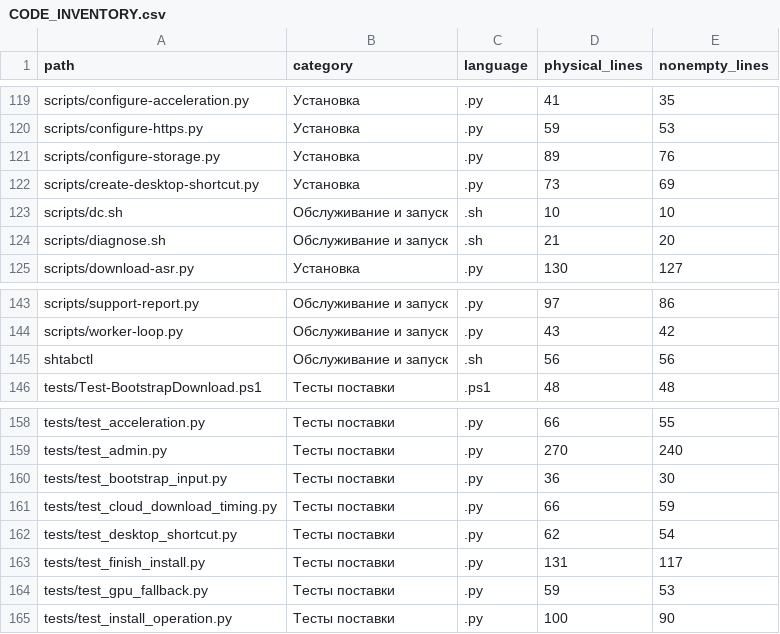
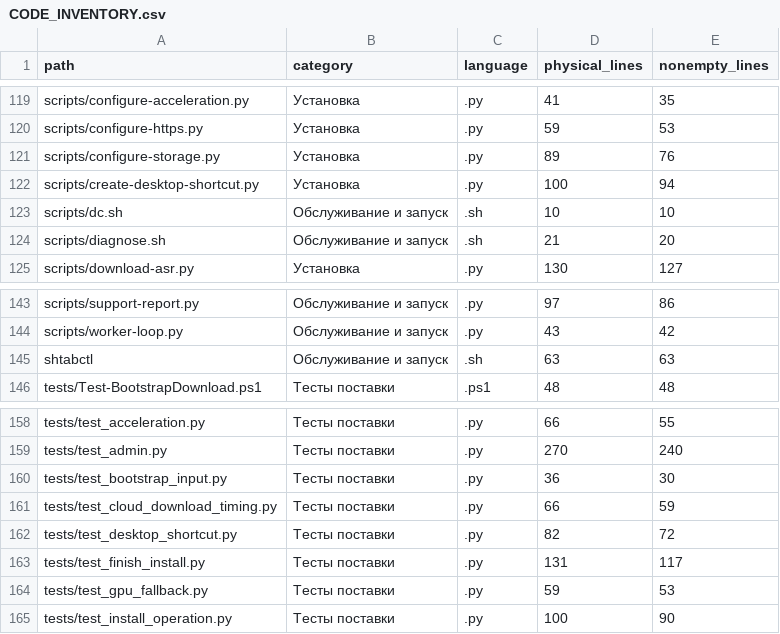
Before and after one commit to wlfyalex-afk/shtab-ai-install, a CSV file: CODE_INVENTORY.csv, drawn as a sheet; only a part is shown, gaps mark what is left out.

```diff
--- a/CODE_INVENTORY.csv
+++ b/CODE_INVENTORY.csv
@@ -121,3 +121,3 @@ scripts/configure-https.py,Установка,.py,59,53
 scripts/configure-storage.py,Установка,.py,89,76
-scripts/create-desktop-shortcut.py,Установка,.py,73,69
+scripts/create-desktop-shortcut.py,Установка,.py,100,94
 scripts/dc.sh,Обслуживание и запуск,.sh,10,10
@@ -144,3 +144,3 @@ scripts/support-report.py,Обслуживание и запуск,.py,97,86
 scripts/worker-loop.py,Обслуживание и запуск,.py,43,42
-shtabctl,Обслуживание и запуск,.sh,56,56
+shtabctl,Обслуживание и запуск,.sh,63,63
 tests/Test-BootstrapDownload.ps1,Тесты поставки,.ps1,48,48
@@ -161,3 +161,3 @@ tests/test_bootstrap_input.py,Тесты поставки,.py,36,30
 tests/test_cloud_download_timing.py,Тесты поставки,.py,66,59
-tests/test_desktop_shortcut.py,Тесты поставки,.py,62,54
+tests/test_desktop_shortcut.py,Тесты поставки,.py,82,72
 tests/test_finish_install.py,Тесты поставки,.py,131,117
```
Also changed, not shown: 12 other files.
